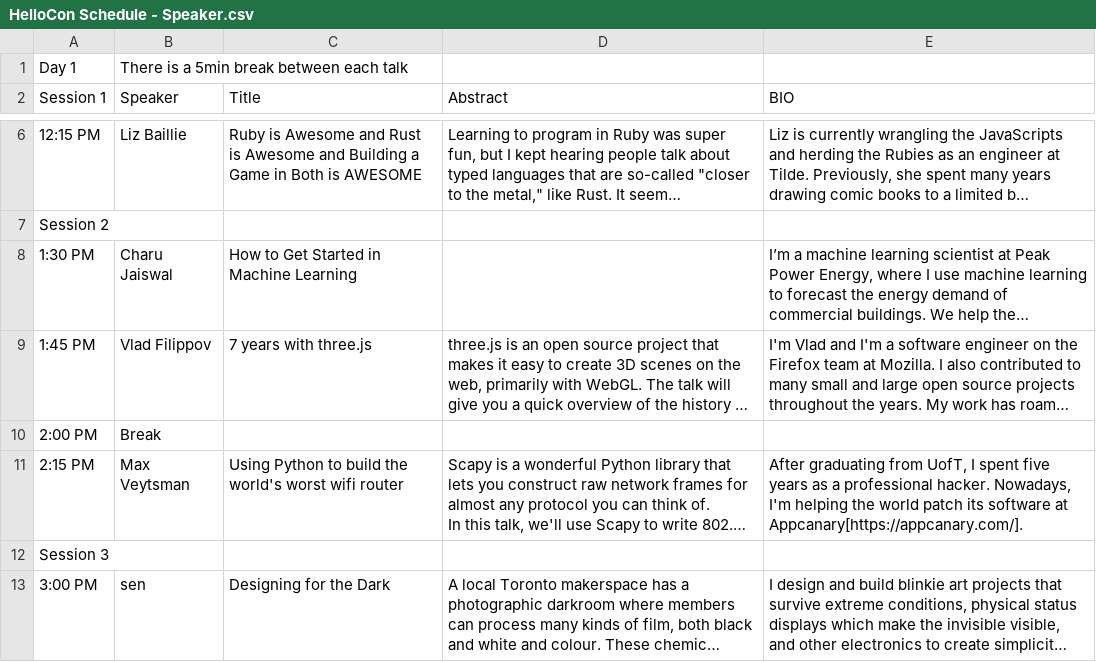
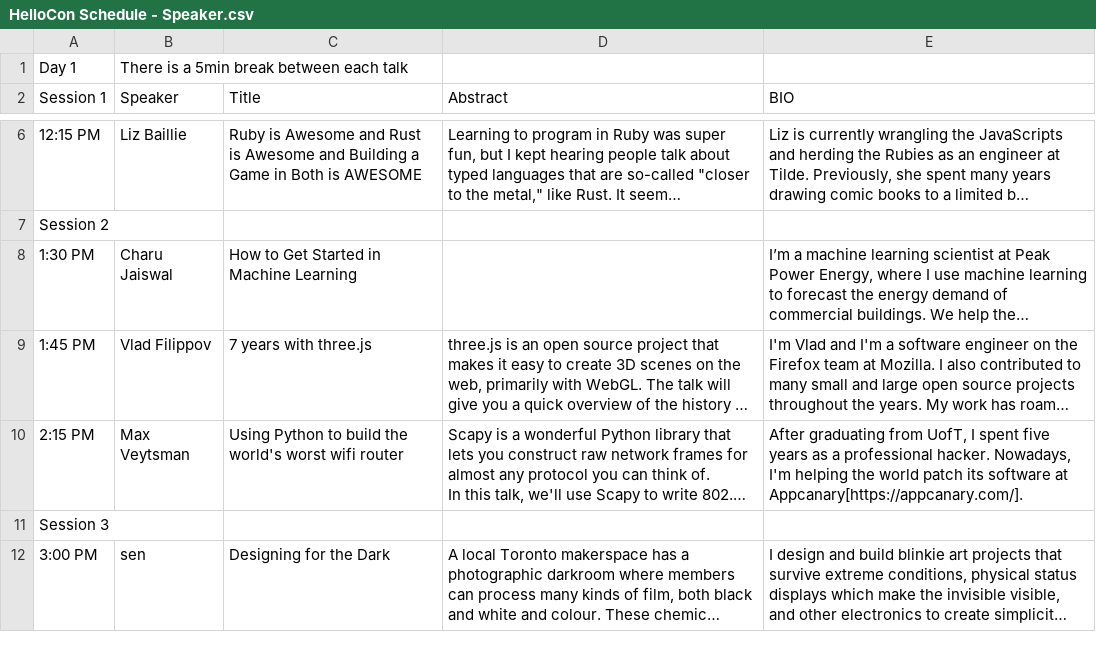
Before and after one commit to rainshen49/hellocon, a CSV file: data/HelloCon Schedule - Speaker.csv, drawn as a sheet; only a part is shown, gaps mark what is left out; long unchanged cells end in …; the diff names each change by its address in the sheet, - before the commit and + after, or states it on an @@ line.

Commit message:
eliminate break from the speakers page

```diff
--- a/data/HelloCon Schedule - Speaker.csv
+++ b/data/HelloCon Schedule - Speaker.csv
-row 10: 2:00 PM | Break
```
Also changed, not shown: 2 other files.
